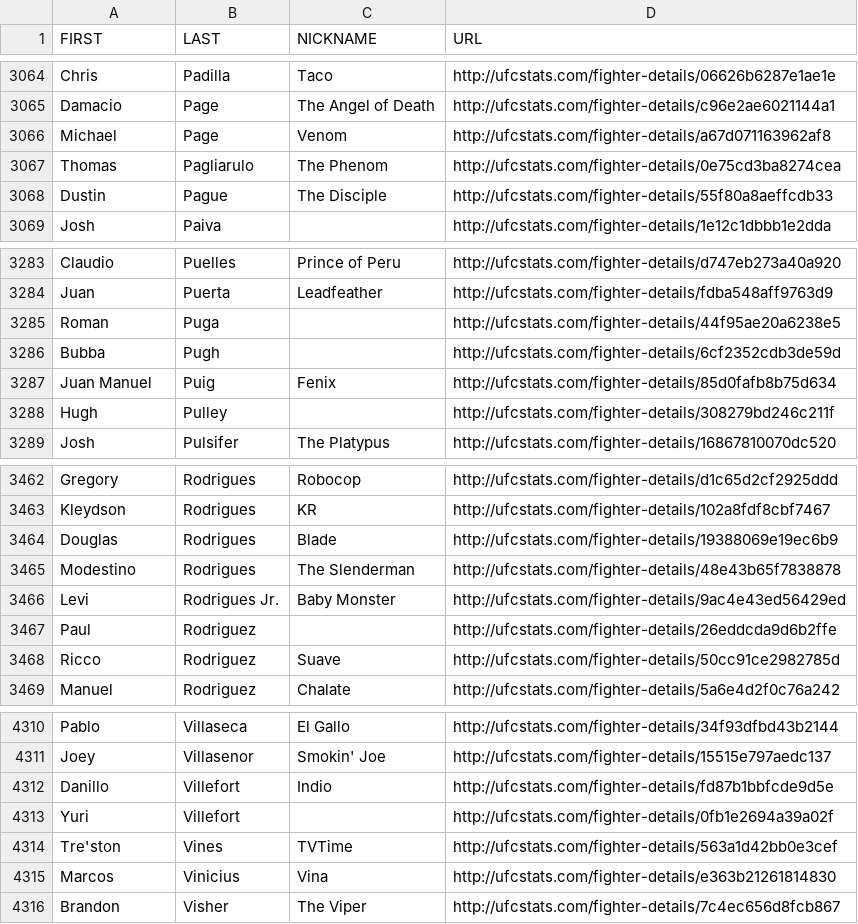
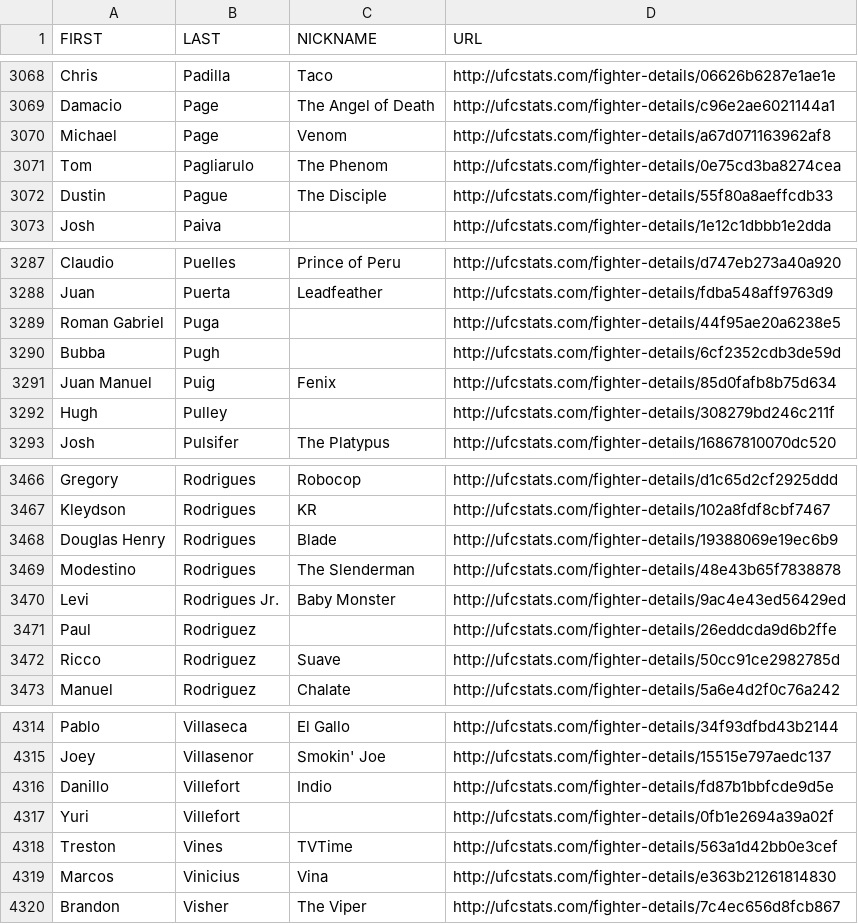
Before and after one commit to AadiKenwar1/UFC-Matchup-Predictor, a CSV file: data/ufc_fighter_details.csv, drawn as a sheet; only a part is shown, gaps mark what is left out; the diff covers the shown part only.

```diff
--- a/data/ufc_fighter_details.csv
+++ b/data/ufc_fighter_details.csv
@@ -3066,3 +3070,3 @@ Damacio,Page,The Angel of Death,http://ufcstats.com/fighter-details/c96e2ae60211
 Michael,Page,Venom,http://ufcstats.com/fighter-details/a67d071163962af8
-Thomas,Pagliarulo,The Phenom,http://ufcstats.com/fighter-details/0e75cd3ba8274cea
+Tom,Pagliarulo,The Phenom,http://ufcstats.com/fighter-details/0e75cd3ba8274cea
 Dustin,Pague,The Disciple,http://ufcstats.com/fighter-details/55f80a8aeffcdb33
@@ -3284,3 +3288,3 @@ Claudio,Puelles,Prince of Peru,http://ufcstats.com/fighter-details/d747eb273a40a
 Juan,Puerta,Leadfeather,http://ufcstats.com/fighter-details/fdba548aff9763d9
-Roman,Puga,,http://ufcstats.com/fighter-details/44f95ae20a6238e5
+Roman Gabriel,Puga,,http://ufcstats.com/fighter-details/44f95ae20a6238e5
 Bubba,Pugh,,http://ufcstats.com/fighter-details/6cf2352cdb3de59d
@@ -3463,3 +3467,3 @@ Gregory,Rodrigues,Robocop,http://ufcstats.com/fighter-details/d1c65d2cf2925ddd
 Kleydson,Rodrigues,KR,http://ufcstats.com/fighter-details/102a8fdf8cbf7467
-Douglas,Rodrigues,Blade,http://ufcstats.com/fighter-details/19388069e19ec6b9
+Douglas Henry,Rodrigues,Blade,http://ufcstats.com/fighter-details/19388069e19ec6b9
 Modestino,Rodrigues,The Slenderman,http://ufcstats.com/fighter-details/48e43b65f7838878
@@ -4313,3 +4317,3 @@ Danillo,Villefort,Indio,http://ufcstats.com/fighter-details/fd87b1bbfcde9d5e
 Yuri,Villefort,,http://ufcstats.com/fighter-details/0fb1e2694a39a02f
-Tre'ston,Vines,TVTime,http://ufcstats.com/fighter-details/563a1d42bb0e3cef
+Treston,Vines,TVTime,http://ufcstats.com/fighter-details/563a1d42bb0e3cef
 Marcos,Vinicius,Vina,http://ufcstats.com/fighter-details/e363b21261814830
```
Also changed, not shown: 5 added rows, 1 removed row and 4 edited cells elsewhere in this file, data/ufc_fight_details.csv, data/ufc_fighter_tott.csv, 13 other files.
